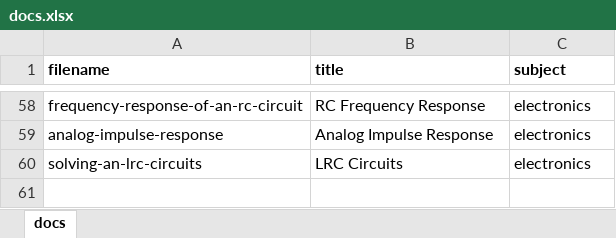
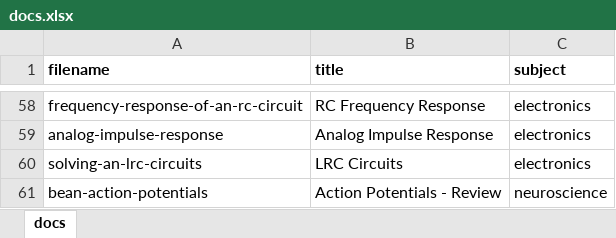
Before and after one commit to cwseitz/cwseitz.github.io-docs, an Excel workbook: docs/docs.xlsx, sheet docs, drawn as a sheet; only a part is shown, gaps mark what is left out; values as stored, in another font and other column widths than the file's, no borders; the diff names each change by its address in the sheet, - before the commit and + after, or states it on an @@ line.

Commit message:
test bean link

```diff
--- a/docs/docs.xlsx (sheet docs)
+++ b/docs/docs.xlsx (sheet docs)
+row 61: bean-action-potentials | Action Potentials - Review | neuroscience
```
Also changed, not shown: 2 other files.
